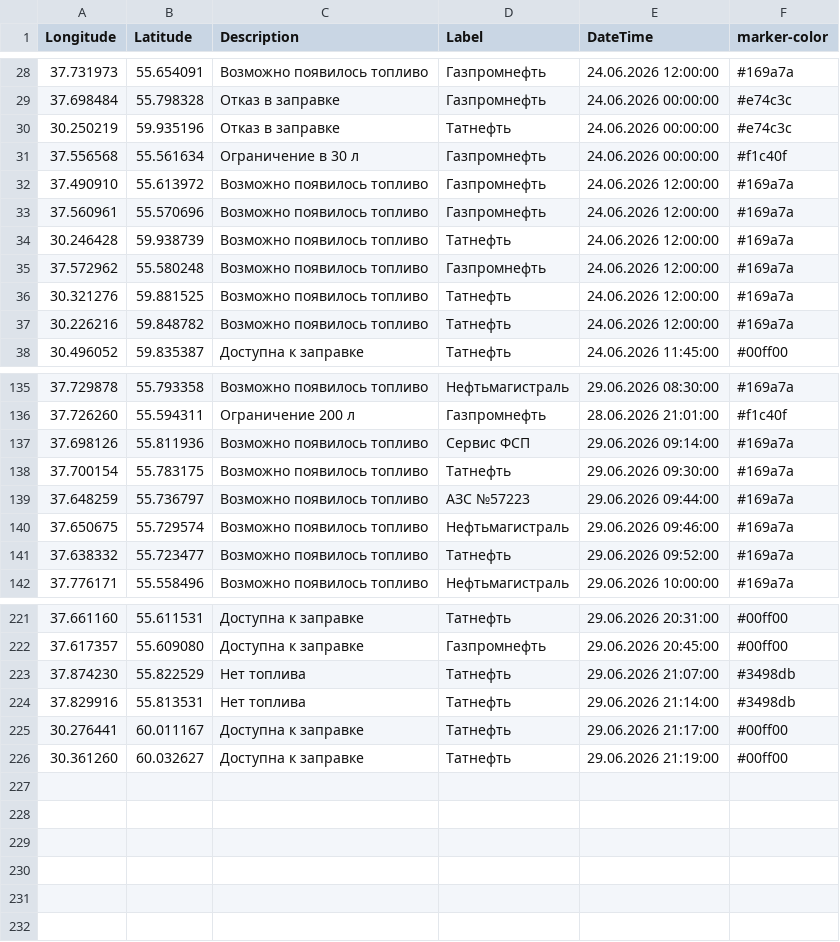
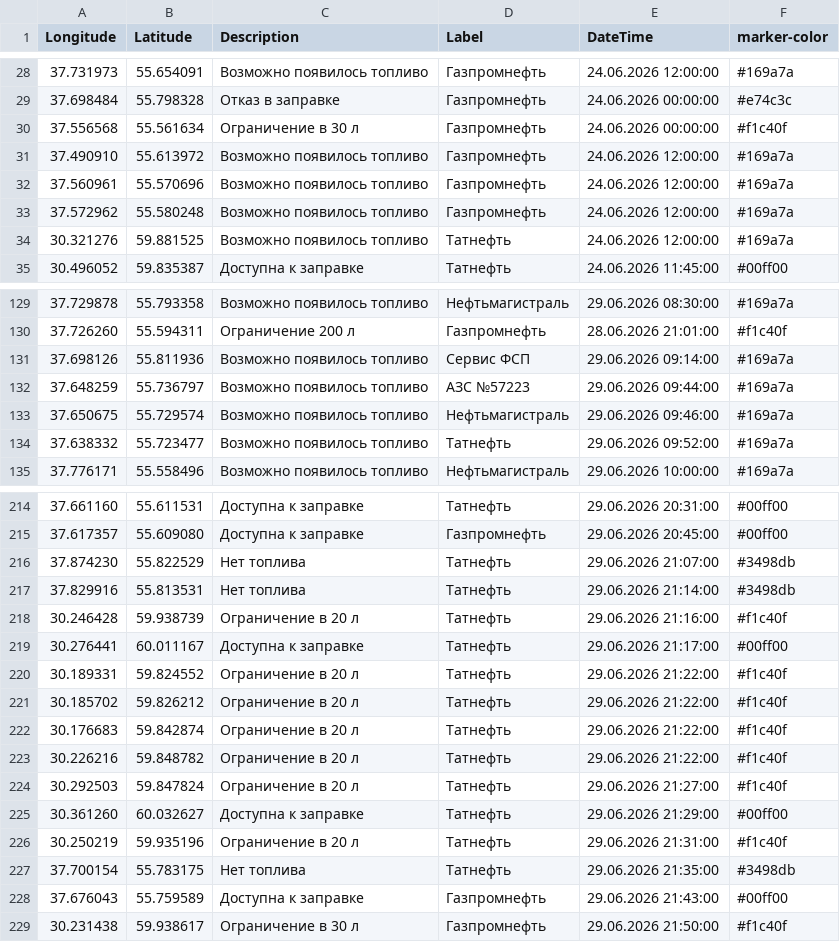
Before and after one commit to ProilKarpenko/Proil_AZS, a CSV file: data.csv, drawn as a sheet; only a part is shown, gaps mark what is left out; the diff covers the shown part only.

Commit message:
Автоматическое обновление

```diff
--- a/data.csv
+++ b/data.csv
@@ -29,3 +29,2 @@ Longitude;Latitude;Description;Label;DateTime;marker-color
 37.698484;55.798328;Отказ в заправке;Газпромнефть;24.06.2026 00:00:00;#e74c3c
-30.250219;59.935196;Отказ в заправке;Татнефть;24.06.2026 00:00:00;#e74c3c
 37.556568;55.561634;Ограничение в 30 л;Газпромнефть;24.06.2026 00:00:00;#f1c40f
@@ -33,6 +32,4 @@ Longitude;Latitude;Description;Label;DateTime;marker-color
 37.560961;55.570696;Возможно появилось топливо;Газпромнефть;24.06.2026 12:00:00;#169a7a
-30.246428;59.938739;Возможно появилось топливо;Татнефть ;24.06.2026 12:00:00;#169a7a
 37.572962;55.580248;Возможно появилось топливо;Газпромнефть ;24.06.2026 12:00:00;#169a7a
 30.321276;59.881525;Возможно появилось топливо;Татнефть ;24.06.2026 12:00:00;#169a7a
-30.226216;59.848782;Возможно появилось топливо;Татнефть ;24.06.2026 12:00:00;#169a7a
 30.496052;59.835387;Доступна к заправке;Татнефть ;24.06.2026 11:45:00;#00ff00
@@ -137,3 +131,2 @@ Longitude;Latitude;Description;Label;DateTime;marker-color
 37.698126;55.811936;Возможно появилось топливо;Сервис ФСП;29.06.2026 09:14:00;#169a7a
-37.700154;55.783175;Возможно появилось топливо;Татнефть;29.06.2026 09:30:00;#169a7a
 37.648259;55.736797;Возможно появилось топливо;АЗС №57223;29.06.2026 09:44:00;#169a7a
@@ -224,3 +217,13 @@ Longitude;Latitude;Description;Label;DateTime;marker-color
 37.829916;55.813531;Нет топлива;Татнефть;29.06.2026 21:14:00;#3498db
+30.246428;59.938739;Ограничение в 20 л ;Татнефть;29.06.2026 21:16:00;#f1c40f
 30.276441;60.011167;Доступна к заправке;Татнефть ;29.06.2026 21:17:00;#00ff00
-30.361260;60.032627;Доступна к заправке;Татнефть;29.06.2026 21:19:00;#00ff00
+30.189331;59.824552;Ограничение в 20 л ;Татнефть;29.06.2026 21:22:00;#f1c40f
+30.185702;59.826212;Ограничение в 20 л ;Татнефть;29.06.2026 21:22:00;#f1c40f
+30.176683;59.842874;Ограничение в 20 л ;Татнефть;29.06.2026 21:22:00;#f1c40f
+30.226216;59.848782;Ограничение в 20 л ;Татнефть;29.06.2026 21:22:00;#f1c40f
+30.292503;59.847824;Ограничение в 20 л ;Татнефть;29.06.2026 21:27:00;#f1c40f
+30.361260;60.032627;Доступна к заправке;Татнефть;29.06.2026 21:29:00;#00ff00
+30.250219;59.935196;Ограничение в 20 л ;Татнефть;29.06.2026 21:31:00;#f1c40f
+37.700154;55.783175;Нет топлива;Татнефть;29.06.2026 21:35:00;#3498db
+37.676043;55.759589;Доступна к заправке;Газпромнефть ;29.06.2026 21:43:00;#00ff00
+30.231438;59.938617;Ограничение в 30 л ;Газпромнефть ;29.06.2026 21:50:00;#f1c40f
```
Also changed, not shown: 3 removed rows and 6 edited cells elsewhere in this file.
